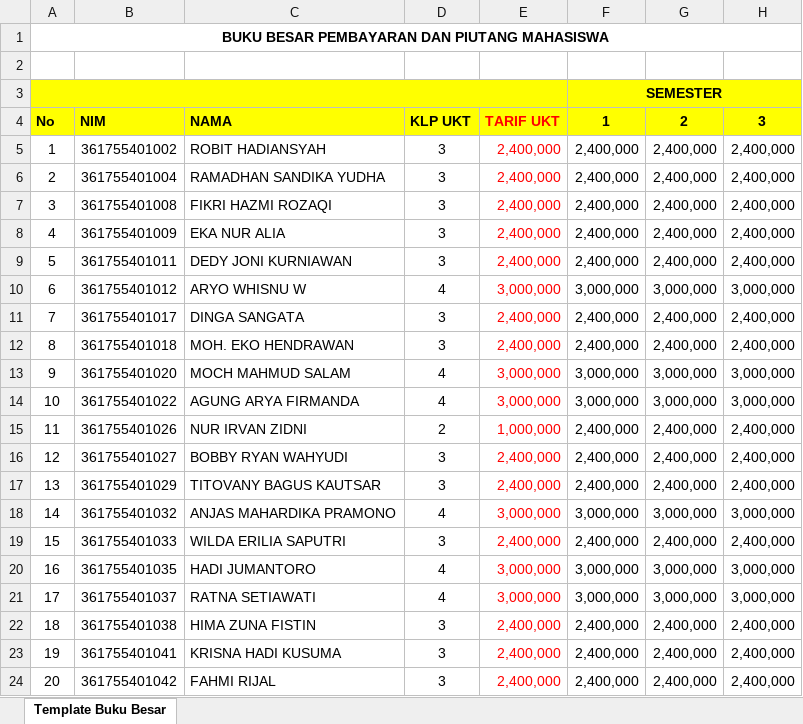
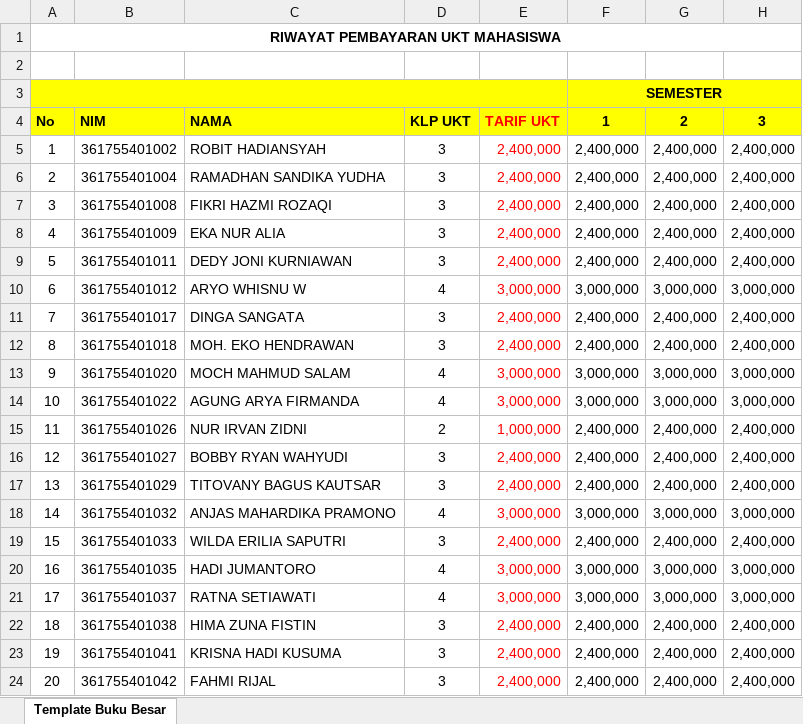
Before and after one commit to nabiltamami12/poliwangi-feeder, an Excel workbook: public/template/Template Upload UKT.xlsx, sheet Template Buku Besar, drawn as a sheet; only a part is shown; values as stored, in another font and other column widths than the file's, no borders; the diff names each change by its address in the sheet, - before the commit and + after, or states it on an @@ line.

```diff
--- a/public/template/Template Upload UKT.xlsx (sheet Template Buku Besar)
+++ b/public/template/Template Upload UKT.xlsx (sheet Template Buku Besar)
-A1: BUKU BESAR PEMBAYARAN DAN PIUTANG MAHASISWA
+A1: RIWAYAT PEMBAYARAN UKT MAHASISWA
```
Also changed, not shown: 2 other files.
